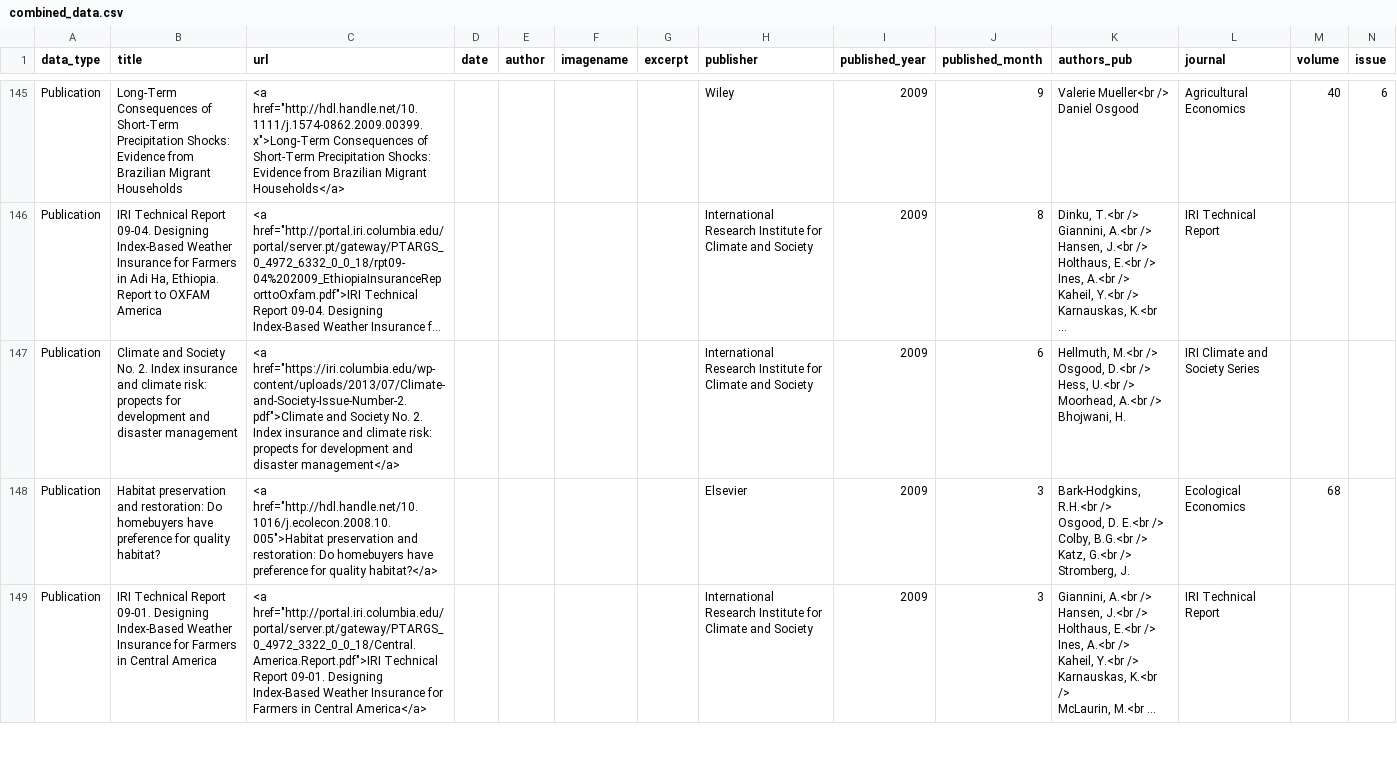
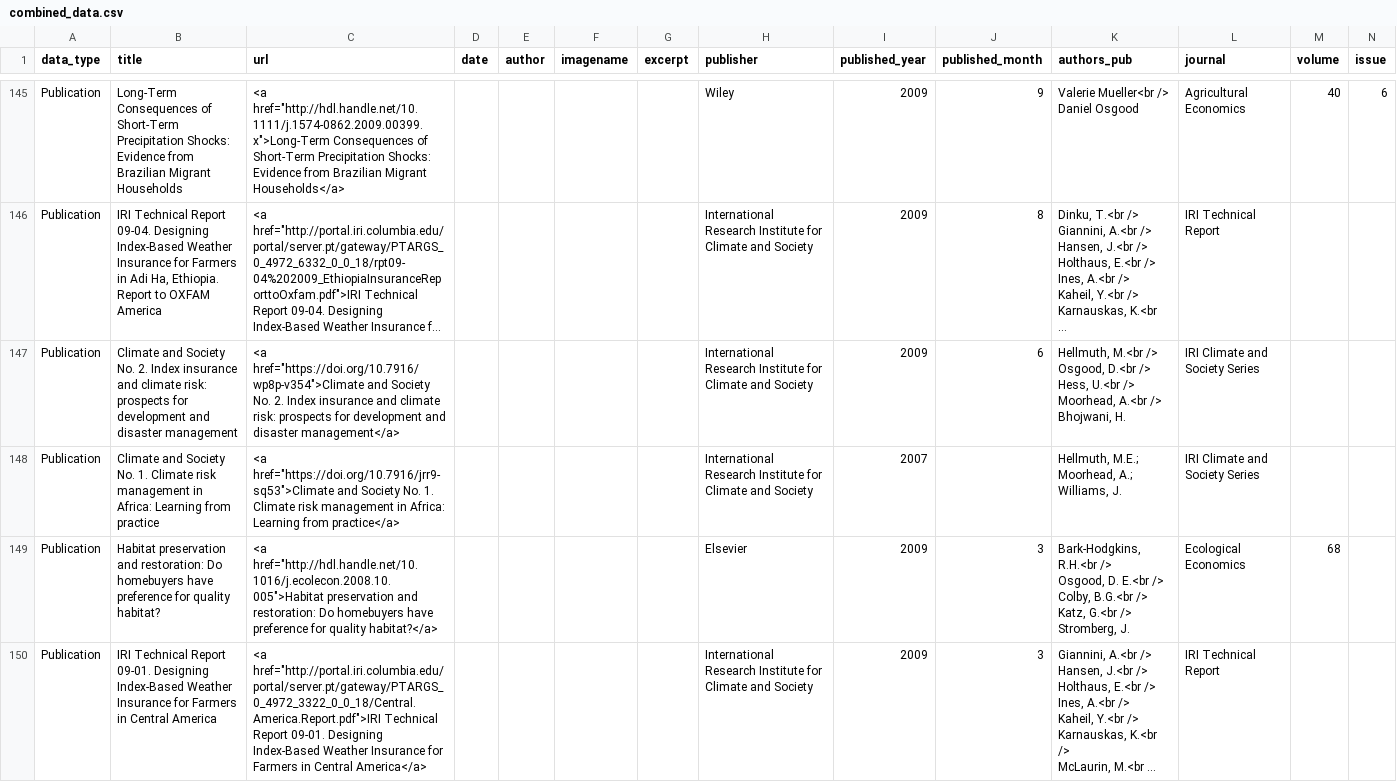
Before and after one commit to ccsfist/filist, a CSV file: combined_data.csv, drawn as a sheet; only a part is shown, gaps mark what is left out; long unchanged cells end in …; rows hold the shown columns only; the diff covers the shown part only; the diff names each change by its address in the sheet, - before the commit and + after, or states it on an @@ line.

```diff
--- a/combined_data.csv
+++ b/combined_data.csv
-B147 (title): …climate risk: propects for development…
+B147 (title): …climate risk: prospects for development…
-C147 (url): <a href="https://iri.columbia.edu/wp-content/uploads/2013/07/Climate-and-Society-Issue-Number-2.pdf">Climate and Society No. 2. Index insurance and climate risk: propects for development…
+C147 (url): <a href="https://doi.org/10.7916/wp8p-v354">Climate and Society No. 2. Index insurance and climate risk: prospects for development…
+row 148: Publication | Climate and Society No. 1. Climate risk management in Africa: Learning from practice | <a href="https://doi.org/10.7916/jrr9-sq53">Climate and Society No. 1. Climate risk management in Africa: Learning from practice</a> |  |  |  |  | International Research Institute for Climate and Society | 2007 |  | Hellmuth, M.E.; Moorhead, A.; Williams, J. | IRI Climate and Society Series
```
Also changed, not shown: 1 added row elsewhere in this file, 1 other file.
